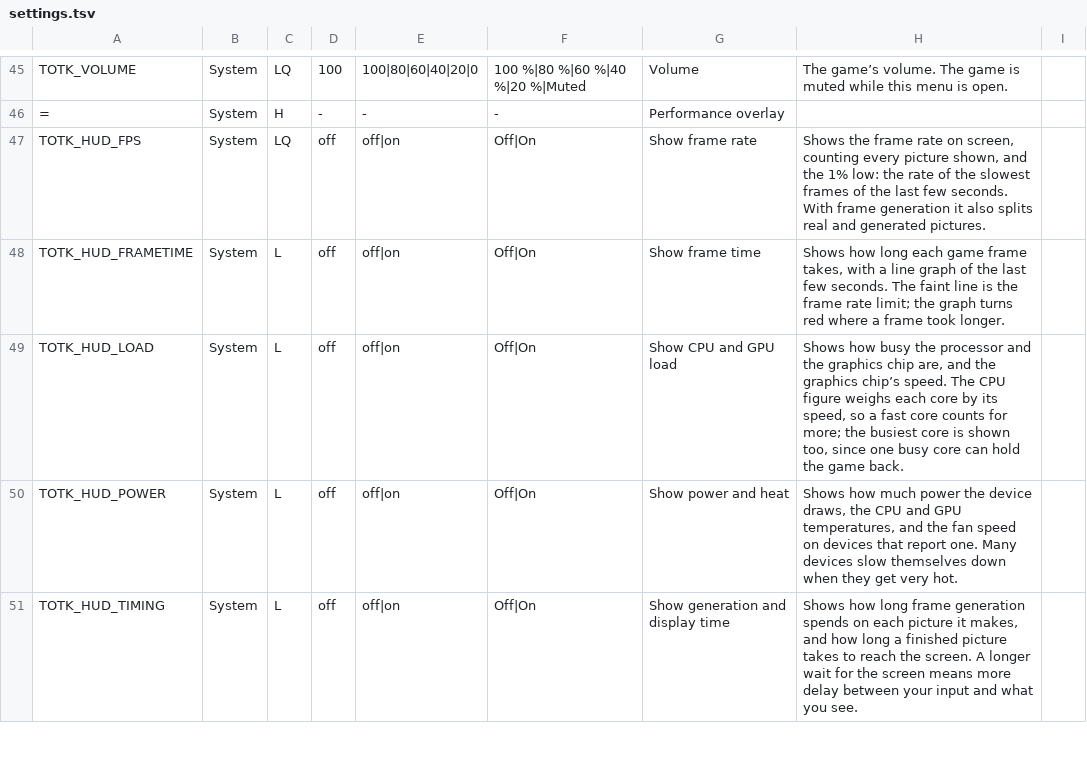
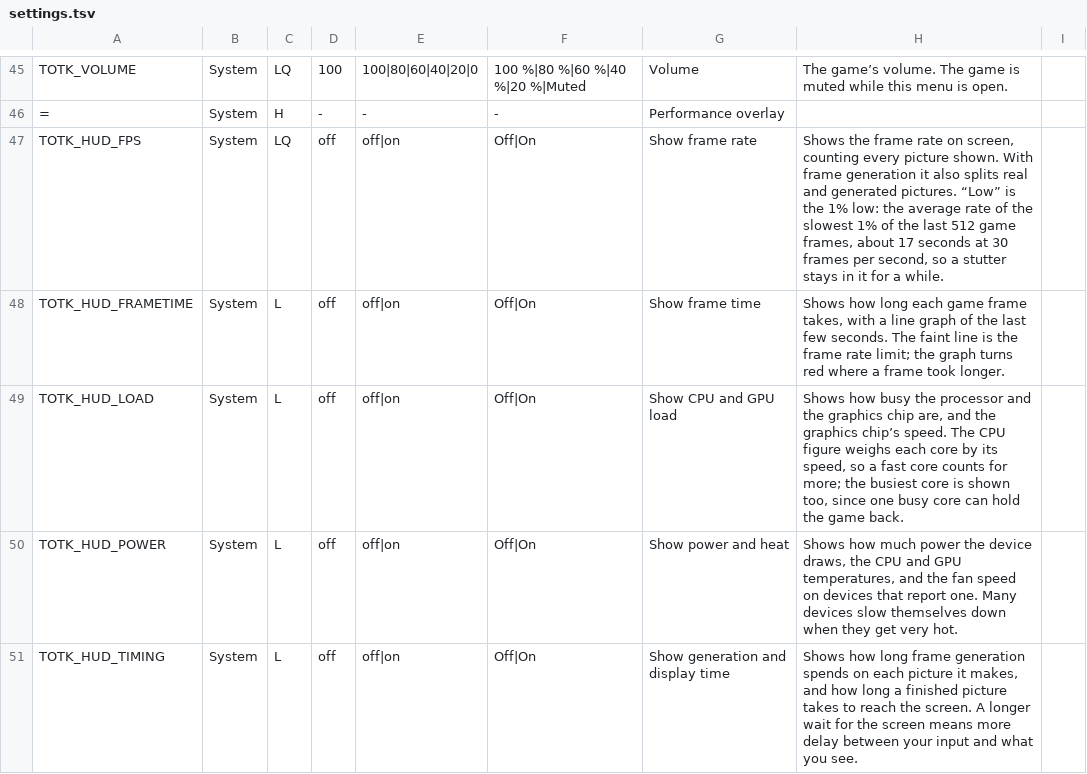
Before and after one commit to winterskycode/freudentranen, a TSV file: port/android/app/assets/settings.tsv, drawn as a sheet; only a part is shown, gaps mark what is left out.

```diff
--- a/port/android/app/assets/settings.tsv
+++ b/port/android/app/assets/settings.tsv
@@ -46,3 +46,3 @@ TOTK_VOLUME	System	LQ	100	100|80|60|40|20|0	100 %|80 %|60 %|40 %|20 %|Muted	Volu
 =	System	H	-	-	-	Performance overlay	
-TOTK_HUD_FPS	System	LQ	off	off|on	Off|On	Show frame rate	Shows the frame rate on screen, counting every picture shown, and the 1% low: the rate of the slowest frames of the last few seconds. With frame generation it also splits real and generated pictures.
+TOTK_HUD_FPS	System	LQ	off	off|on	Off|On	Show frame rate	Shows the frame rate on screen, counting every picture shown. With frame generation it also splits real and generated pictures. “Low” is the 1% low: the average rate of the slowest 1% of the last 512 game frames, about 17 seconds at 30 frames per second, so a stutter stays in it for a while.
 TOTK_HUD_FRAMETIME	System	L	off	off|on	Off|On	Show frame time	Shows how long each game frame takes, with a line graph of the last few seconds. The faint line is the frame rate limit; the graph turns red where a frame took longer.
```
